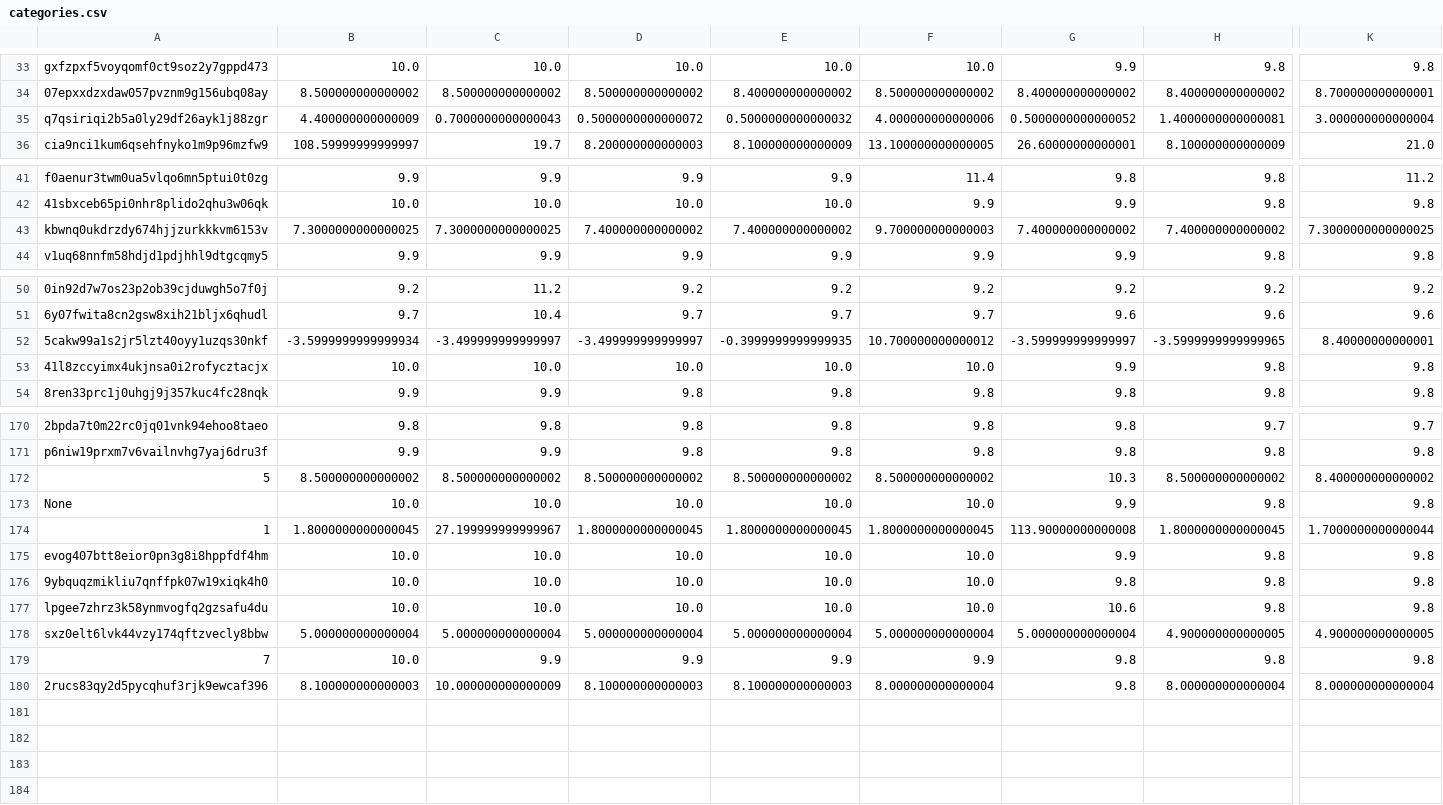
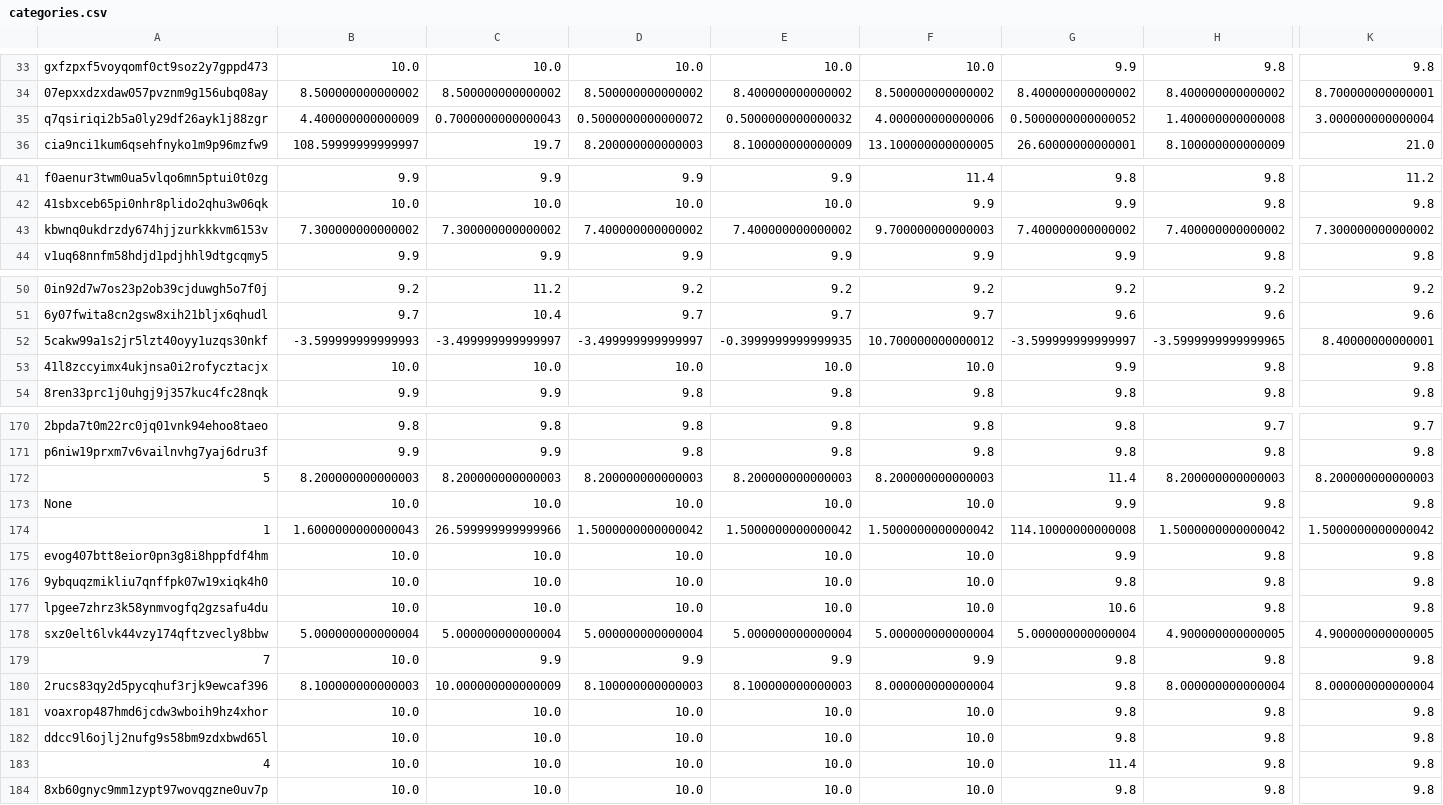
Before and after one commit to juliavictor/my-first-blog, a CSV file: categories.csv, drawn as a sheet; only a part is shown, gaps mark what is left out; rows hold the shown columns only; the diff covers the shown part only; the diff names each change by its address in the sheet, - before the commit and + after, or states it on an @@ line.

```diff
--- a/categories.csv
+++ b/categories.csv
-H35: 1.4000000000000081
+H35: 1.400000000000008
-B43: 7.3000000000000025
+B43: 7.300000000000002
-C43: 7.3000000000000025
+C43: 7.300000000000002
-K43: 7.3000000000000025
+K43: 7.300000000000002
-B52: -3.5999999999999934
+B52: -3.599999999999993
-B172: 8.500000000000002
+B172: 8.200000000000003
-C172: 8.500000000000002
+C172: 8.200000000000003
-D172: 8.500000000000002
+D172: 8.200000000000003
-E172: 8.500000000000002
+E172: 8.200000000000003
-F172: 8.500000000000002
+F172: 8.200000000000003
-G172: 10.3
+G172: 11.4
-H172: 8.500000000000002
+H172: 8.200000000000003
-K172: 8.400000000000002
+K172: 8.200000000000003
-B174: 1.8000000000000045
+B174: 1.6000000000000043
-C174: 27.199999999999967
+C174: 26.599999999999966
-D174: 1.8000000000000045
+D174: 1.5000000000000042
-E174: 1.8000000000000045
+E174: 1.5000000000000042
-F174: 1.8000000000000045
+F174: 1.5000000000000042
-G174: 113.90000000000008
+G174: 114.10000000000008
-H174: 1.8000000000000045
+H174: 1.5000000000000042
-K174: 1.7000000000000044
+K174: 1.5000000000000042
+row 181: voaxrop487hmd6jcdw3wboih9hz4xhor | 10.0 | 10.0 | 10.0 | 10.0 | 10.0 | 9.8 | 9.8 | 9.8
+row 182: ddcc9l6ojlj2nufg9s58bm9zdxbwd65l | 10.0 | 10.0 | 10.0 | 10.0 | 10.0 | 9.8 | 9.8 | 9.8
+row 183: 4 | 10.0 | 10.0 | 10.0 | 10.0 | 10.0 | 11.4 | 9.8 | 9.8
+row 184: 8xb60gnyc9mm1zypt97wovqgzne0uv7p | 10.0 | 10.0 | 10.0 | 10.0 | 10.0 | 9.8 | 9.8 | 9.8
```
Also changed, not shown: 4 edited cells elsewhere in this file, polls.csv, recommend.csv, 2 other files.
